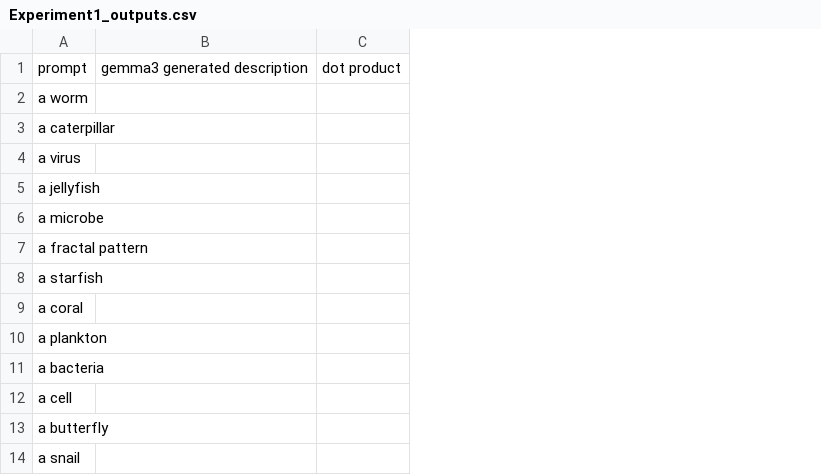
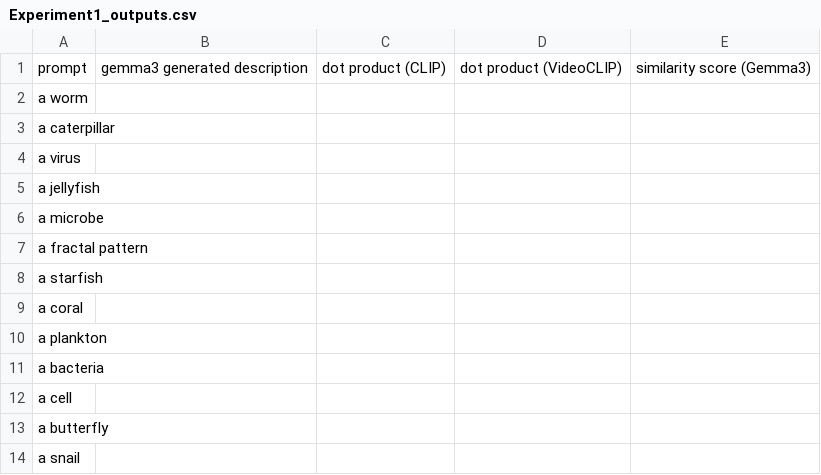
Before and after one commit to fredericowieser/Artificial-Life-and-Foundation-Models, a CSV file: simulation_data/Experiment1_outputs.csv, drawn as a sheet; only a part is shown; removed rows and columns are numbered as before the commit, all else as after; the diff names each change by its address in the sheet, - before the commit and + after, or states it on an @@ line.

```diff
--- a/simulation_data/Experiment1_outputs.csv
+++ b/simulation_data/Experiment1_outputs.csv
-column C, row 1: dot product
+column C, row 1: dot product (CLIP)
+column D, row 1: dot product (VideoCLIP)
+column E, row 1: similarity score (Gemma3)
```
Also changed, not shown: 3 other files.
